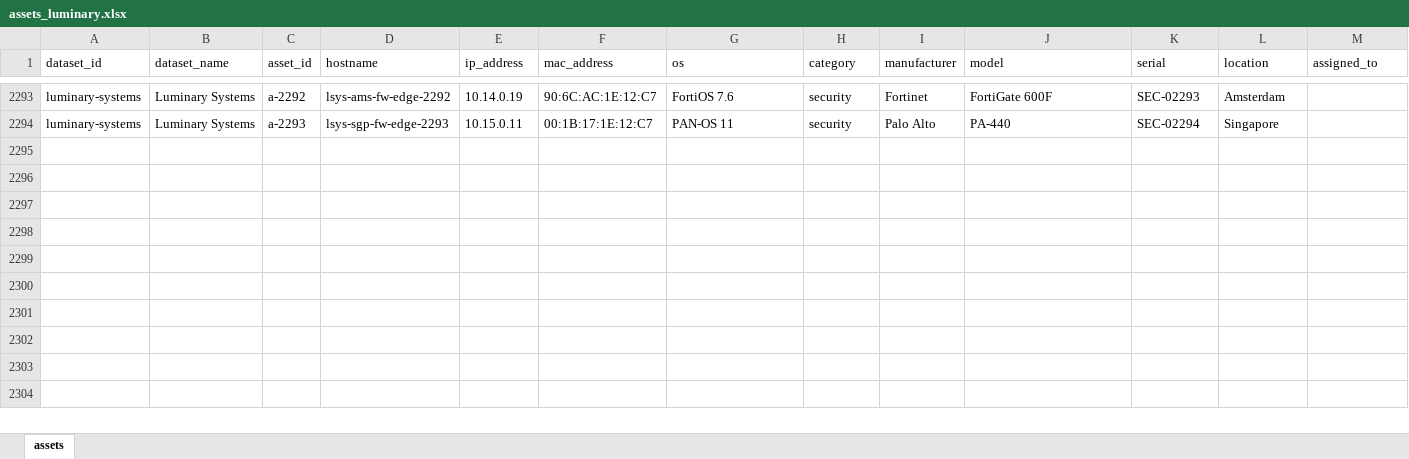
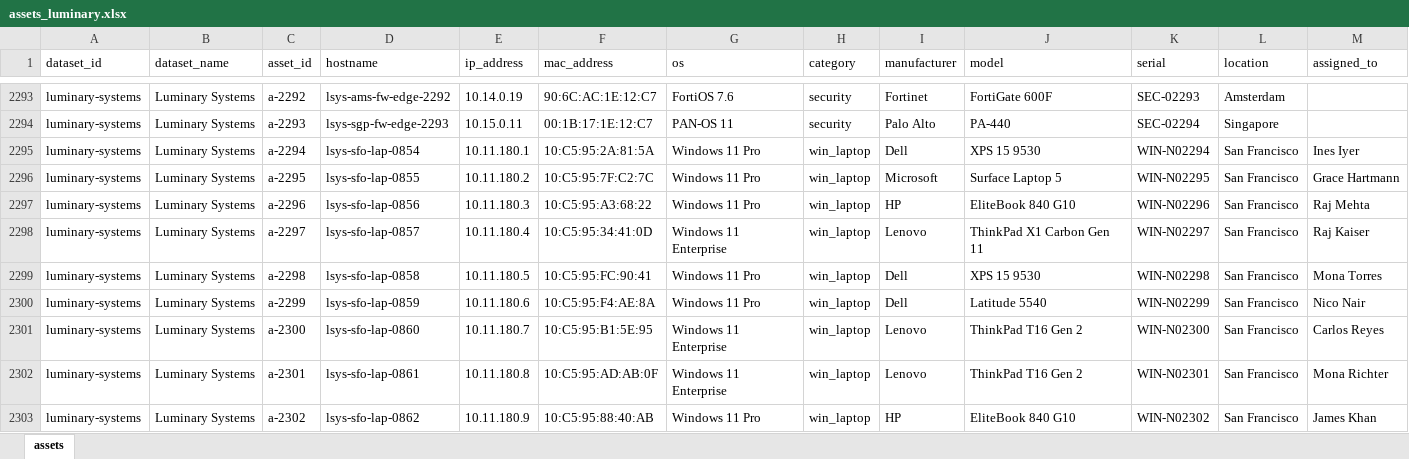
Before and after one commit to repswalp-cmd/luminary-demo-docs, an Excel workbook: master-sheet/assets_luminary.xlsx, sheet assets, drawn as a sheet; only a part is shown, gaps mark what is left out; values as stored, in another font and other column widths than the file's, no borders; rows hold the shown columns only; the diff covers the shown part only; the diff names each change by its address in the sheet, - before the commit and + after, or states it on an @@ line.

```diff
--- a/master-sheet/assets_luminary.xlsx (sheet assets)
+++ b/master-sheet/assets_luminary.xlsx (sheet assets)
+row 2295: luminary-systems | Luminary Systems | a-2294 | lsys-sfo-lap-0854 | 10.11.180.1 | 10:C5:95:2A:81:5A | Windows 11 Pro | win_laptop | Dell | XPS 15 9530 | WIN-N02294 | San Francisco | Ines Iyer
+row 2296: luminary-systems | Luminary Systems | a-2295 | lsys-sfo-lap-0855 | 10.11.180.2 | 10:C5:95:7F:C2:7C | Windows 11 Pro | win_laptop | Microsoft | Surface Laptop 5 | WIN-N02295 | San Francisco | Grace Hartmann
+row 2297: luminary-systems | Luminary Systems | a-2296 | lsys-sfo-lap-0856 | 10.11.180.3 | 10:C5:95:A3:68:22 | Windows 11 Pro | win_laptop | HP | EliteBook 840 G10 | WIN-N02296 | San Francisco | Raj Mehta
+row 2298: luminary-systems | Luminary Systems | a-2297 | lsys-sfo-lap-0857 | 10.11.180.4 | 10:C5:95:34:41:0D | Windows 11 Enterprise | win_laptop | Lenovo | ThinkPad X1 Carbon Gen 11 | WIN-N02297 | San Francisco | Raj Kaiser
+row 2299: luminary-systems | Luminary Systems | a-2298 | lsys-sfo-lap-0858 | 10.11.180.5 | 10:C5:95:FC:90:41 | Windows 11 Pro | win_laptop | Dell | XPS 15 9530 | WIN-N02298 | San Francisco | Mona Torres
+row 2300: luminary-systems | Luminary Systems | a-2299 | lsys-sfo-lap-0859 | 10.11.180.6 | 10:C5:95:F4:AE:8A | Windows 11 Pro | win_laptop | Dell | Latitude 5540 | WIN-N02299 | San Francisco | Nico Nair
+row 2301: luminary-systems | Luminary Systems | a-2300 | lsys-sfo-lap-0860 | 10.11.180.7 | 10:C5:95:B1:5E:95 | Windows 11 Enterprise | win_laptop | Lenovo | ThinkPad T16 Gen 2 | WIN-N02300 | San Francisco | Carlos Reyes
+row 2302: luminary-systems | Luminary Systems | a-2301 | lsys-sfo-lap-0861 | 10.11.180.8 | 10:C5:95:AD:AB:0F | Windows 11 Enterprise | win_laptop | Lenovo | ThinkPad T16 Gen 2 | WIN-N02301 | San Francisco | Mona Richter
+row 2303: luminary-systems | Luminary Systems | a-2302 | lsys-sfo-lap-0862 | 10.11.180.9 | 10:C5:95:88:40:AB | Windows 11 Pro | win_laptop | HP | EliteBook 840 G10 | WIN-N02302 | San Francisco | James Khan
```
Also changed, not shown: 88 added rows elsewhere in this sheet.
